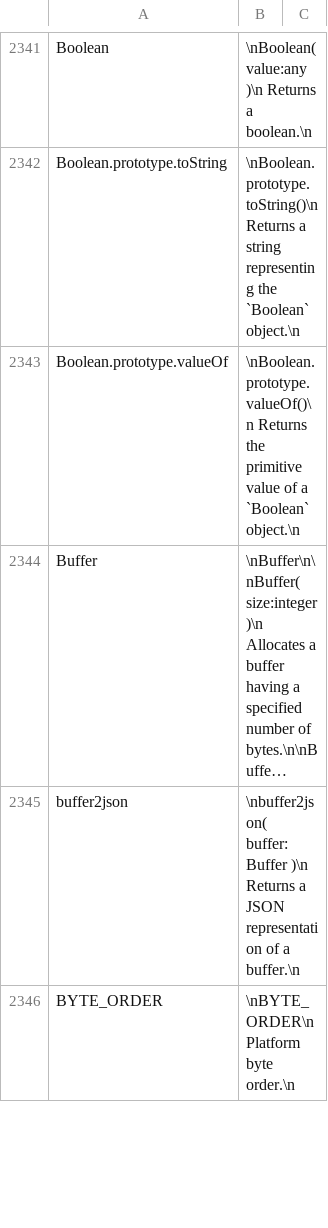
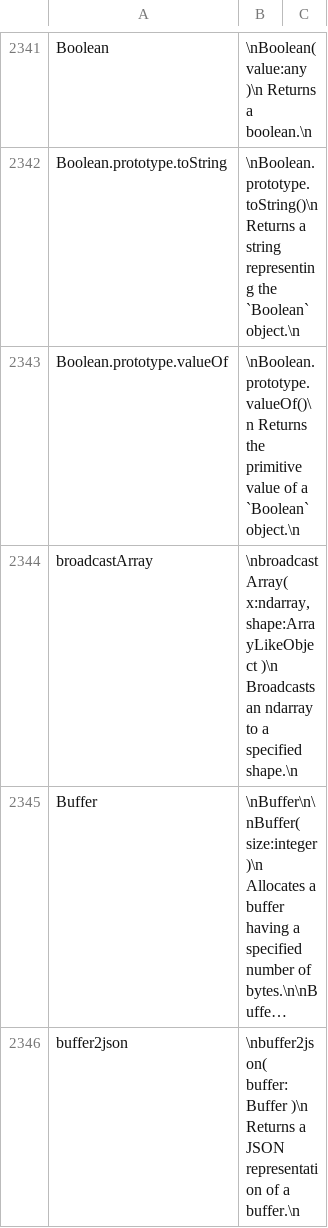
Before and after one commit to stdlib-js/repl, a CSV file: info/data/data.csv, drawn as a sheet; only a part is shown, gaps mark what is left out; the shorter side is filled out with more unchanged rows; long unchanged cells end in …; the diff names each change by its address in the sheet, - before the commit and + after, or states it on an @@ line.

```diff
--- a/info/data/data.csv
+++ b/info/data/data.csv
+row 2344: broadcastArray | \nbroadcastArray( x:ndarray, shape:ArrayLikeObject )\n Broadcasts an ndarray to a specified shape.\n
```
Also changed, not shown: signature/data/data.csv, typed-signature/data/data.csv, 7 other files.
